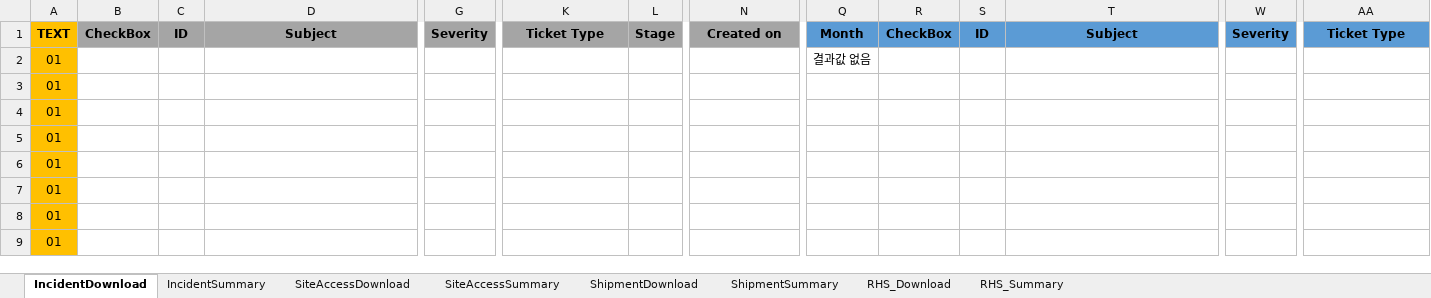
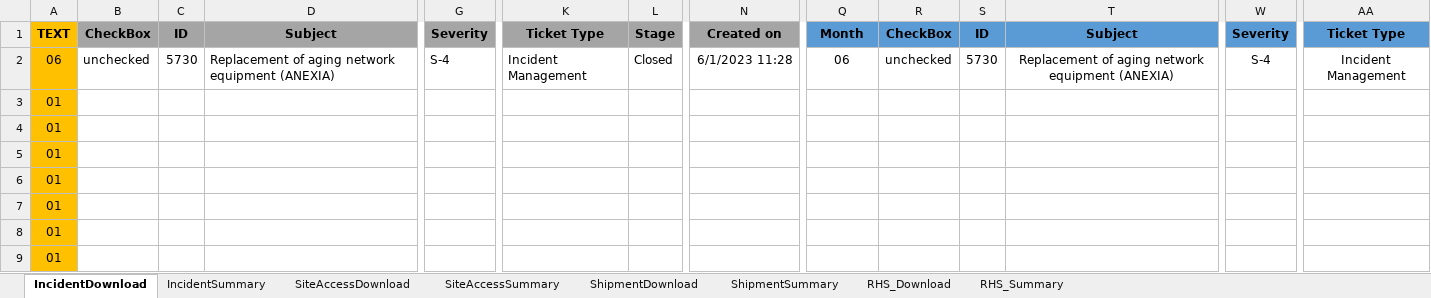
Before and after one commit to Isaacs21/DEK_RPA, an Excel workbook: Git_BOSS통합버전+아웃룩일정추출/AutoSummaryTable.xlsm, sheet IncidentDownload, drawn as a sheet; only a part is shown, gaps mark what is left out; values as stored, in another font and other column widths than the file's, no borders; removed rows and columns are numbered as before the commit, all else as after; rows hold the shown columns only; the diff names each change by its address in the sheet, - before the commit and + after, or states it on an @@ line.

```diff
--- a/Git_BOSS통합버전+아웃룩일정추출/AutoSummaryTable.xlsm (sheet IncidentDownload)
+++ b/Git_BOSS통합버전+아웃룩일정추출/AutoSummaryTable.xlsm (sheet IncidentDownload)
-row 2: 01 |  |  |  |  |  |  |  | 결과값 없음
+row 2: 06 | unchecked | 5730 | Replacement of aging network equipment (ANEXIA) | S-4 | Incident Management | Closed | 6/1/2023 11:28 | 06 | unchecked | 5730 | Replacement of aging network equipment (ANEXIA) | S-4 | Incident Management
```
Also changed, not shown: sheet IncidentSummary, 9 other files.
